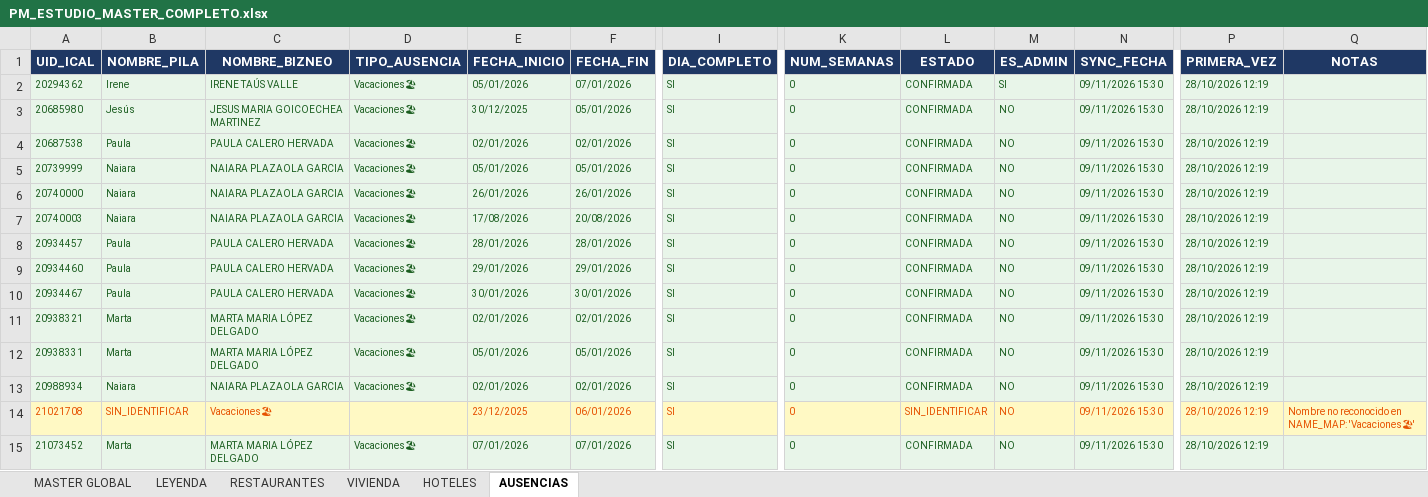
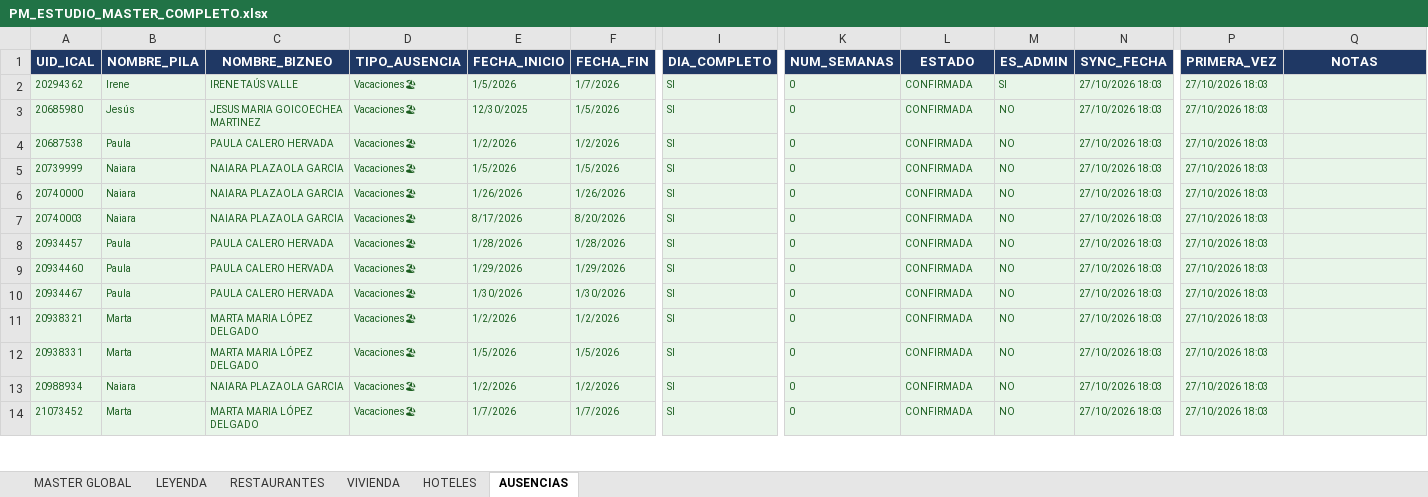
Before and after one commit to javierjimenezcisneros-create/apds-pm-estudio, an Excel workbook: PM_ESTUDIO_MASTER_COMPLETO.xlsx, sheet AUSENCIAS, drawn as a sheet; only a part is shown, gaps mark what is left out; values as stored, in another font and other column widths than the file's, no borders; removed rows and columns are numbered as before the commit, all else as after; rows hold the shown columns only; the diff covers the shown part only; the diff names each change by its address in the sheet, - before the commit and + after, or states it on an @@ line.

Commit message:
Add files via upload

```diff
--- a/PM_ESTUDIO_MASTER_COMPLETO.xlsx (sheet AUSENCIAS)
+++ b/PM_ESTUDIO_MASTER_COMPLETO.xlsx (sheet AUSENCIAS)
-E2 (FECHA_INICIO): 05/01/2026
+E2 (FECHA_INICIO): 1/5/2026
-F2 (FECHA_FIN): 07/01/2026
+F2 (FECHA_FIN): 1/7/2026
-N2:N13 (SYNC_FECHA): 09/11/2026 15:30
+N2:N13 (SYNC_FECHA): 27/10/2026 18:03
-P2:P13 (PRIMERA_VEZ): 28/10/2026 12:19
+P2:P13 (PRIMERA_VEZ): 27/10/2026 18:03
-E3 (FECHA_INICIO): 30/12/2025
+E3 (FECHA_INICIO): 12/30/2025
-F3 (FECHA_FIN): 05/01/2026
+F3 (FECHA_FIN): 1/5/2026
-E4 (FECHA_INICIO): 02/01/2026
+E4 (FECHA_INICIO): 1/2/2026
-F4 (FECHA_FIN): 02/01/2026
+F4 (FECHA_FIN): 1/2/2026
-E5 (FECHA_INICIO): 05/01/2026
+E5 (FECHA_INICIO): 1/5/2026
-F5 (FECHA_FIN): 05/01/2026
+F5 (FECHA_FIN): 1/5/2026
-E6 (FECHA_INICIO): 26/01/2026
+E6 (FECHA_INICIO): 1/26/2026
-F6 (FECHA_FIN): 26/01/2026
+F6 (FECHA_FIN): 1/26/2026
-E7 (FECHA_INICIO): 17/08/2026
+E7 (FECHA_INICIO): 8/17/2026
-F7 (FECHA_FIN): 20/08/2026
+F7 (FECHA_FIN): 8/20/2026
-E8 (FECHA_INICIO): 28/01/2026
+E8 (FECHA_INICIO): 1/28/2026
-F8 (FECHA_FIN): 28/01/2026
+F8 (FECHA_FIN): 1/28/2026
-E9 (FECHA_INICIO): 29/01/2026
+E9 (FECHA_INICIO): 1/29/2026
-F9 (FECHA_FIN): 29/01/2026
+F9 (FECHA_FIN): 1/29/2026
-E10 (FECHA_INICIO): 30/01/2026
+E10 (FECHA_INICIO): 1/30/2026
-F10 (FECHA_FIN): 30/01/2026
+F10 (FECHA_FIN): 1/30/2026
-E11 (FECHA_INICIO): 02/01/2026
+E11 (FECHA_INICIO): 1/2/2026
-F11 (FECHA_FIN): 02/01/2026
+F11 (FECHA_FIN): 1/2/2026
-E12 (FECHA_INICIO): 05/01/2026
+E12 (FECHA_INICIO): 1/5/2026
-F12 (FECHA_FIN): 05/01/2026
+F12 (FECHA_FIN): 1/5/2026
-E13 (FECHA_INICIO): 02/01/2026
+E13 (FECHA_INICIO): 1/2/2026
-F13 (FECHA_FIN): 02/01/2026
+F13 (FECHA_FIN): 1/2/2026
-row 14: 21021708 | SIN_IDENTIFICAR | Vacaciones🏖 |  | 23/12/2025 | 06/01/2026 | SI | 0 | SIN_IDENTIFICAR | NO | 09/11/2026 15:30 | 28/10/2026 12:19 | Nombre no reconocido en NAME_MAP: 'Vacaciones🏖'
-E14 (FECHA_INICIO): 07/01/2026
+E14 (FECHA_INICIO): 1/7/2026
-F14 (FECHA_FIN): 07/01/2026
+F14 (FECHA_FIN): 1/7/2026
-N14 (SYNC_FECHA): 09/11/2026 15:30
+N14 (SYNC_FECHA): 27/10/2026 18:03
-P14 (PRIMERA_VEZ): 28/10/2026 12:19
+P14 (PRIMERA_VEZ): 27/10/2026 18:03
```
Also changed, not shown: 7 removed rows and 376 edited cells elsewhere in this sheet, sheet MASTER GLOBAL.
